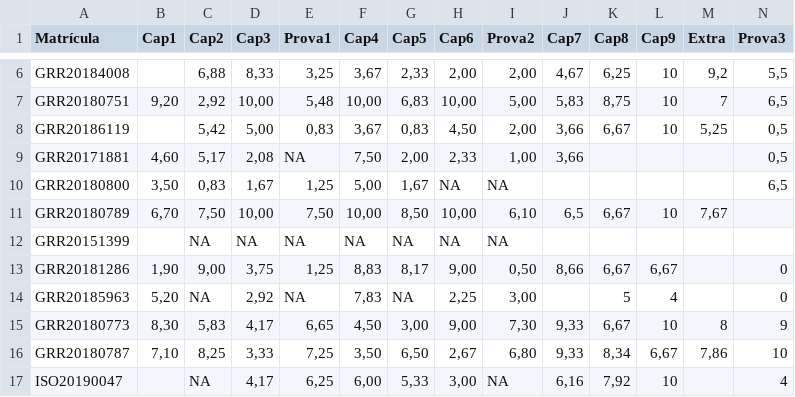
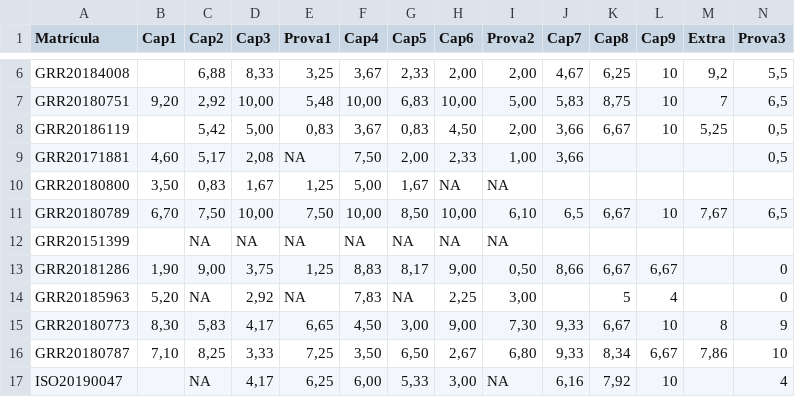
Before and after one commit to leg-ufpr/estbas, a CSV file: misc/madNot.csv, drawn as a sheet; only a part is shown, gaps mark what is left out.

```diff
--- a/misc/madNot.csv
+++ b/misc/madNot.csv
@@ -9,4 +9,4 @@ GRR20186119;;5,42;5,00;0,83;3,67;0,83;4,50;2,00;3,66;6,67;10;5,25;0,5
 GRR20171881;4,60;5,17;2,08;NA;7,50;2,00;2,33;1,00;3,66;;;;0,5
-GRR20180800;3,50;0,83;1,67;1,25;5,00;1,67;NA;NA;;;;;6,5
-GRR20180789;6,70;7,50;10,00;7,50;10,00;8,50;10,00;6,10;6,5;6,67;10;7,67;
+GRR20180800;3,50;0,83;1,67;1,25;5,00;1,67;NA;NA;;;;;
+GRR20180789;6,70;7,50;10,00;7,50;10,00;8,50;10,00;6,10;6,5;6,67;10;7,67;6,5
 GRR20151399;;NA;NA;NA;NA;NA;NA;NA;;;;;
```
Also changed, not shown: misc/agro.csv.
